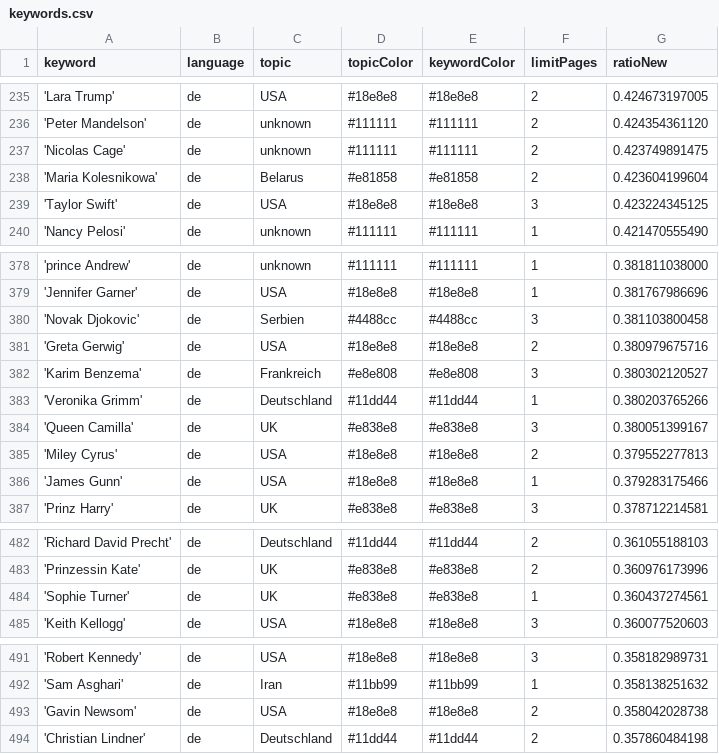
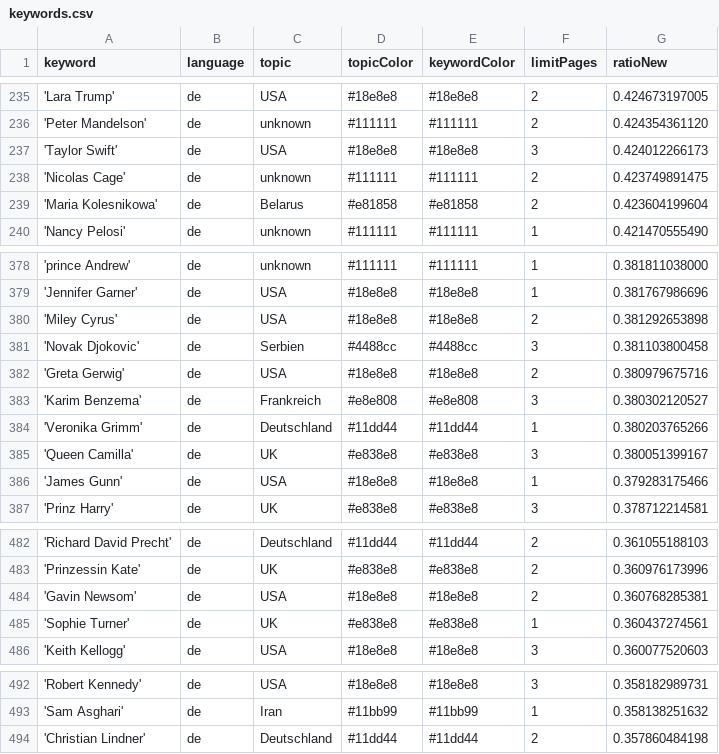
Before and after one commit to JoPhi24-news/leuteFluesterer, a CSV file: keywords.csv, drawn as a sheet; only a part is shown, gaps mark what is left out; the diff covers the shown part only.

```diff
--- a/keywords.csv
+++ b/keywords.csv
@@ -236,5 +236,5 @@ keyword,language,topic,topicColor,keywordColor,limitPages,ratioNew
 'Peter Mandelson',de,unknown,#111111,#111111,2,0.424354361120
+'Taylor Swift',de,USA,#18e8e8,#18e8e8,3,0.424012266173
 'Nicolas Cage',de,unknown,#111111,#111111,2,0.423749891475
 'Maria Kolesnikowa',de,Belarus,#e81858,#e81858,2,0.423604199604
-'Taylor Swift',de,USA,#18e8e8,#18e8e8,3,0.423224345125
 'Nancy Pelosi',de,unknown,#111111,#111111,1,0.421470555490
@@ -379,2 +379,3 @@ keyword,language,topic,topicColor,keywordColor,limitPages,ratioNew
 'Jennifer Garner',de,USA,#18e8e8,#18e8e8,1,0.381767986696
+'Miley Cyrus',de,USA,#18e8e8,#18e8e8,2,0.381292653898
 'Novak Djokovic',de,Serbien,#4488cc,#4488cc,3,0.381103800458
@@ -384,3 +385,2 @@ keyword,language,topic,topicColor,keywordColor,limitPages,ratioNew
 'Queen Camilla',de,UK,#e838e8,#e838e8,3,0.380051399167
-'Miley Cyrus',de,USA,#18e8e8,#18e8e8,2,0.379552277813
 'James Gunn',de,USA,#18e8e8,#18e8e8,1,0.379283175466
@@ -483,2 +483,3 @@ keyword,language,topic,topicColor,keywordColor,limitPages,ratioNew
 'Prinzessin Kate',de,UK,#e838e8,#e838e8,2,0.360976173996
+'Gavin Newsom',de,USA,#18e8e8,#18e8e8,2,0.360768285381
 'Sophie Turner',de,UK,#e838e8,#e838e8,1,0.360437274561
@@ -492,3 +493,2 @@ keyword,language,topic,topicColor,keywordColor,limitPages,ratioNew
 'Sam Asghari',de,Iran,#11bb99,#11bb99,1,0.358138251632
-'Gavin Newsom',de,USA,#18e8e8,#18e8e8,2,0.358042028738
 'Christian Lindner',de,Deutschland,#11dd44,#11dd44,2,0.357860484198
```
Also changed, not shown: 1 edited cell elsewhere in this file, csv/news_2026_08.csv, 1 other file.
